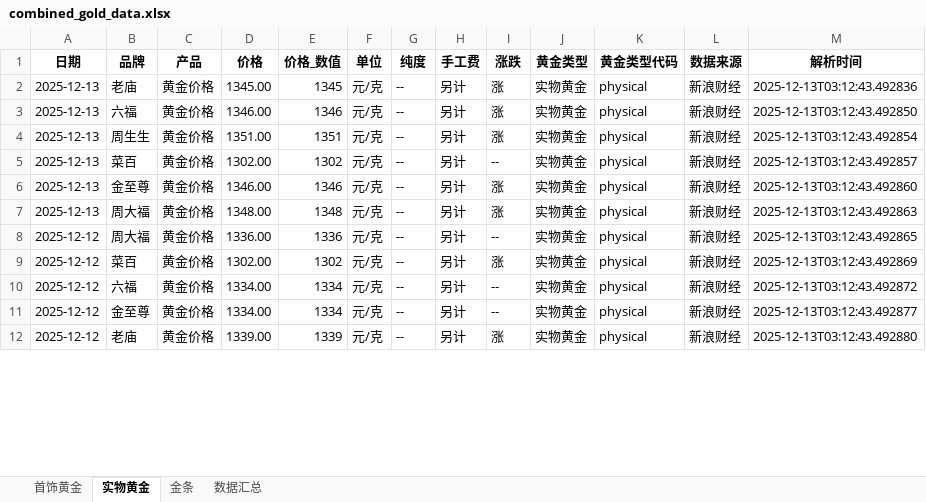
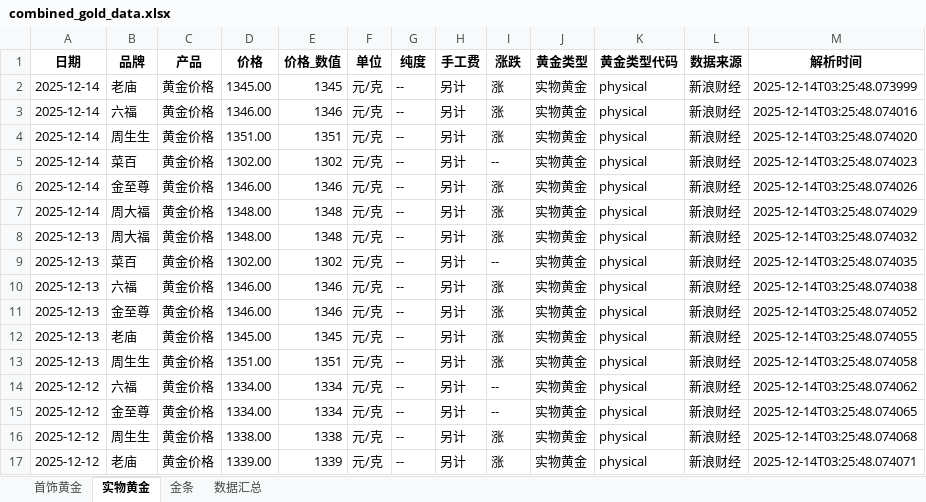
Before and after one commit to chengazhen/python-gold, an Excel workbook: combined_gold_data.xlsx, sheet 实物黄金, drawn as a sheet; only a part is shown; values as stored, in another font and other column widths than the file's, no borders; addresses are those after the commit; the diff covers the shown part only; the diff names each change by its address in the sheet, - before the commit and + after, or states it on an @@ line.

```diff
--- a/combined_gold_data.xlsx (sheet 实物黄金)
+++ b/combined_gold_data.xlsx (sheet 实物黄金)
-A2:A3 (日期): 2025-12-13
+A2:A3 (日期): 2025-12-14
-M2 (解析时间): 2025-12-13T03:12:43.492836
+M2 (解析时间): 2025-12-14T03:25:48.073999
-M3 (解析时间): 2025-12-13T03:12:43.492850
+M3 (解析时间): 2025-12-14T03:25:48.074016
+row 4: 2025-12-14 | 周生生 | 黄金价格 | 1351.00 | 1351 | 元/克 | -- | 另计 | 涨 | 实物黄金 | physical | 新浪财经 | 2025-12-14T03:25:48.074020
+row 5: 2025-12-14 | 菜百 | 黄金价格 | 1302.00 | 1302 | 元/克 | -- | 另计 | -- | 实物黄金 | physical | 新浪财经 | 2025-12-14T03:25:48.074023
+row 6: 2025-12-14 | 金至尊 | 黄金价格 | 1346.00 | 1346 | 元/克 | -- | 另计 | 涨 | 实物黄金 | physical | 新浪财经 | 2025-12-14T03:25:48.074026
+row 7: 2025-12-14 | 周大福 | 黄金价格 | 1348.00 | 1348 | 元/克 | -- | 另计 | 涨 | 实物黄金 | physical | 新浪财经 | 2025-12-14T03:25:48.074029
-B8 (品牌): 周生生
+B8 (品牌): 周大福
-D8 (价格): 1351.00
+D8 (价格): 1348.00
-E8 (价格_数值): 1351
+E8 (价格_数值): 1348
-M8 (解析时间): 2025-12-13T03:12:43.492854
+M8 (解析时间): 2025-12-14T03:25:48.074032
-M9 (解析时间): 2025-12-13T03:12:43.492857
+M9 (解析时间): 2025-12-14T03:25:48.074035
-B10 (品牌): 金至尊
+B10 (品牌): 六福
-M10 (解析时间): 2025-12-13T03:12:43.492860
+M10 (解析时间): 2025-12-14T03:25:48.074038
-B11 (品牌): 周大福
+B11 (品牌): 金至尊
-D11 (价格): 1348.00
+D11 (价格): 1346.00
-E11 (价格_数值): 1348
+E11 (价格_数值): 1346
-M11 (解析时间): 2025-12-13T03:12:43.492863
+M11 (解析时间): 2025-12-14T03:25:48.074052
-A12:A13 (日期): 2025-12-12
+A12:A13 (日期): 2025-12-13
-B12 (品牌): 周大福
+B12 (品牌): 老庙
-D12 (价格): 1336.00
+D12 (价格): 1345.00
-E12 (价格_数值): 1336
+E12 (价格_数值): 1345
-I12 (涨跌): --
+I12 (涨跌): 涨
-M12 (解析时间): 2025-12-13T03:12:43.492865
+M12 (解析时间): 2025-12-14T03:25:48.074055
-B13 (品牌): 菜百
+B13 (品牌): 周生生
-D13 (价格): 1302.00
+D13 (价格): 1351.00
-E13 (价格_数值): 1302
+E13 (价格_数值): 1351
-M13 (解析时间): 2025-12-13T03:12:43.492869
+M13 (解析时间): 2025-12-14T03:25:48.074058
-M14 (解析时间): 2025-12-13T03:12:43.492872
+M14 (解析时间): 2025-12-14T03:25:48.074062
-M15 (解析时间): 2025-12-13T03:12:43.492877
+M15 (解析时间): 2025-12-14T03:25:48.074065
+row 16: 2025-12-12 | 周生生 | 黄金价格 | 1338.00 | 1338 | 元/克 | -- | 另计 | 涨 | 实物黄金 | physical | 新浪财经 | 2025-12-14T03:25:48.074068
-M17 (解析时间): 2025-12-13T03:12:43.492880
+M17 (解析时间): 2025-12-14T03:25:48.074071
```
Also changed, not shown: 3 added rows, 8 removed rows and 77 edited cells elsewhere in this sheet, sheet 金条, sheet 首饰黄金, sheet 数据汇总, gold_bar_latest.xlsx, jewelry_gold_latest.xlsx, 11 other files.
